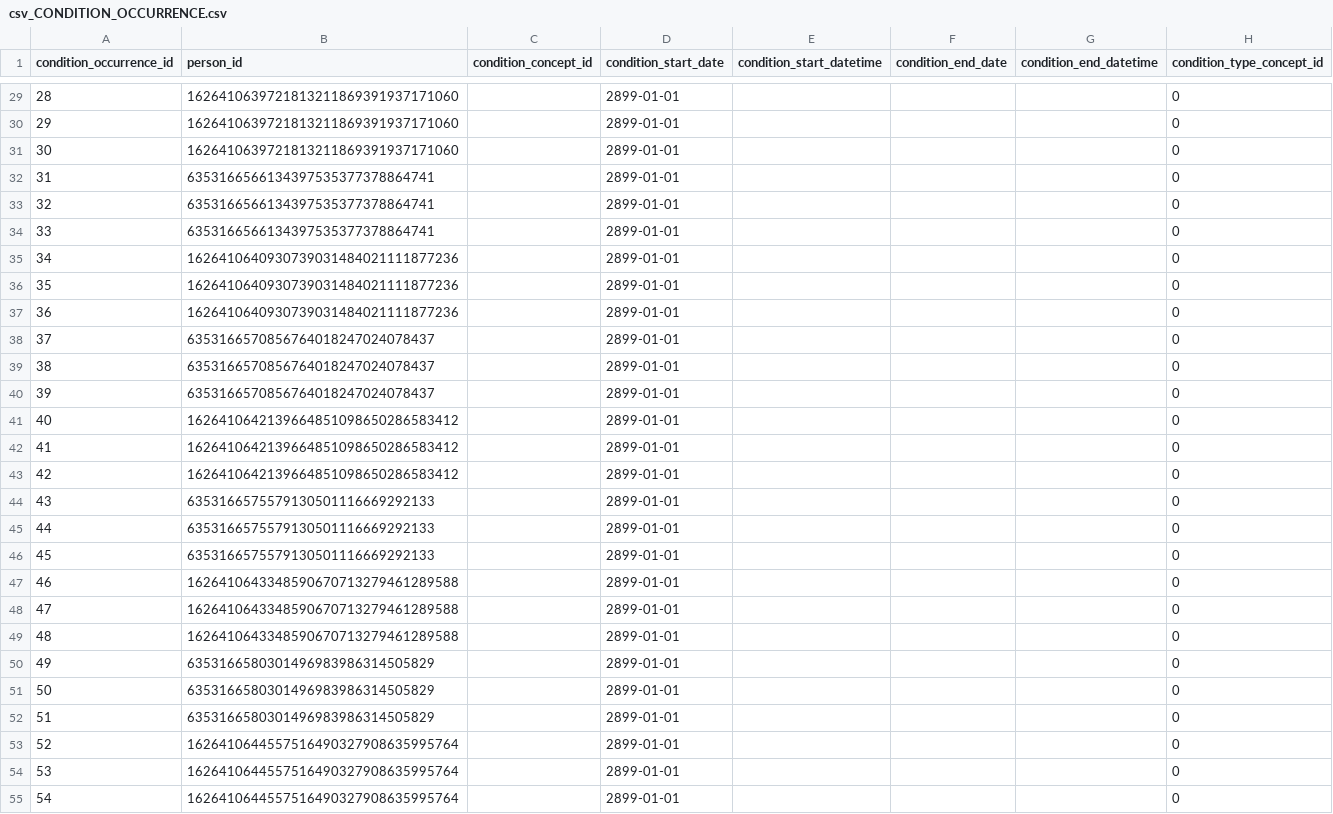
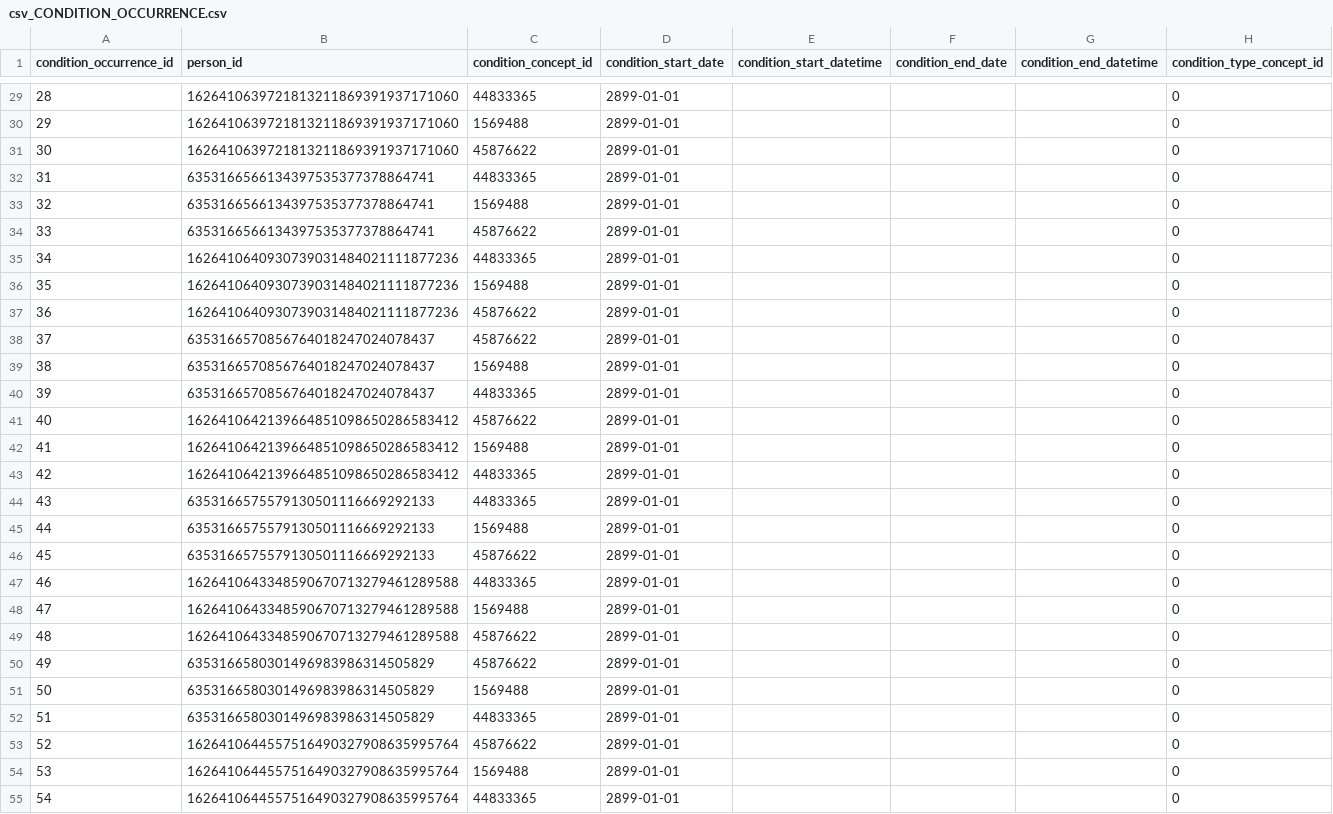
Before and after one commit to CNAG-Biomedical-Informatics/convert-pheno, a CSV file: t/csv2omop/out/csv_CONDITION_OCCURRENCE.csv, drawn as a sheet; only a part is shown, gaps mark what is left out; the diff covers the shown part only; the diff names each change by its address in the sheet, - before the commit and + after, or states it on an @@ line.

```diff
--- a/t/csv2omop/out/csv_CONDITION_OCCURRENCE.csv
+++ b/t/csv2omop/out/csv_CONDITION_OCCURRENCE.csv
-C29 (condition_concept_id): (empty)
+C29 (condition_concept_id): 44833365
-C30 (condition_concept_id): (empty)
+C30 (condition_concept_id): 1569488
-C31 (condition_concept_id): (empty)
+C31 (condition_concept_id): 45876622
-C32 (condition_concept_id): (empty)
+C32 (condition_concept_id): 44833365
-C33 (condition_concept_id): (empty)
+C33 (condition_concept_id): 1569488
-C34 (condition_concept_id): (empty)
+C34 (condition_concept_id): 45876622
-C35 (condition_concept_id): (empty)
+C35 (condition_concept_id): 44833365
-C36 (condition_concept_id): (empty)
+C36 (condition_concept_id): 1569488
-C37:C38 (condition_concept_id): (empty)
+C37:C38 (condition_concept_id): 45876622
-C39 (condition_concept_id): (empty)
+C39 (condition_concept_id): 1569488
-C40 (condition_concept_id): (empty)
+C40 (condition_concept_id): 44833365
-C41 (condition_concept_id): (empty)
+C41 (condition_concept_id): 45876622
-C42 (condition_concept_id): (empty)
+C42 (condition_concept_id): 1569488
-C43:C44 (condition_concept_id): (empty)
+C43:C44 (condition_concept_id): 44833365
-C45 (condition_concept_id): (empty)
+C45 (condition_concept_id): 1569488
-C46 (condition_concept_id): (empty)
+C46 (condition_concept_id): 45876622
-C47 (condition_concept_id): (empty)
+C47 (condition_concept_id): 44833365
-C48 (condition_concept_id): (empty)
+C48 (condition_concept_id): 1569488
-C49:C50 (condition_concept_id): (empty)
+C49:C50 (condition_concept_id): 45876622
-C51 (condition_concept_id): (empty)
+C51 (condition_concept_id): 1569488
-C52 (condition_concept_id): (empty)
+C52 (condition_concept_id): 44833365
-C53 (condition_concept_id): (empty)
+C53 (condition_concept_id): 45876622
-C54 (condition_concept_id): (empty)
+C54 (condition_concept_id): 1569488
-C55 (condition_concept_id): (empty)
+C55 (condition_concept_id): 44833365
```
Also changed, not shown: 33 edited cells elsewhere in this file, t/csv2bff/in/csv_data.csv, t/csv2omop/out/csv_DRUG_EXPOSURE.csv, 9 other files.
